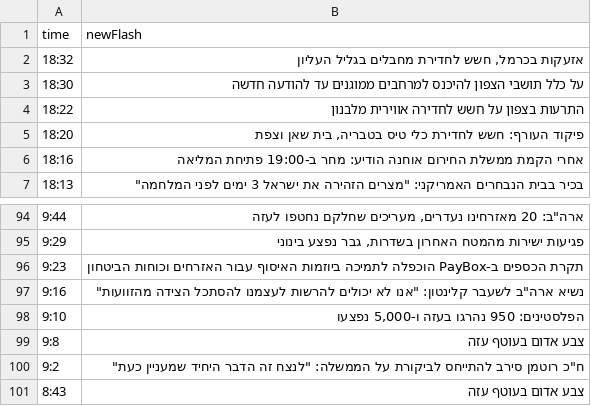
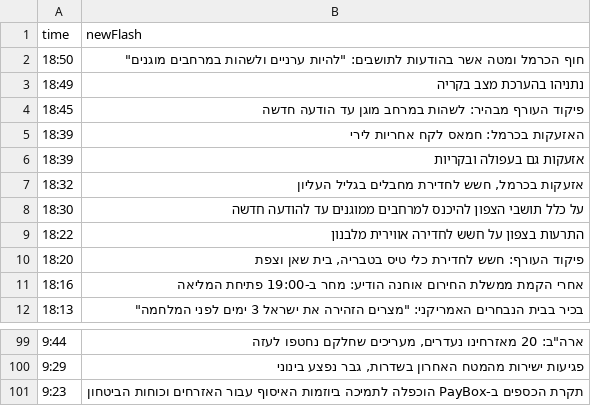
Before and after one commit to shokerm/news-scraper, a CSV file: news-scraper - js/news.csv, drawn as a sheet; only a part is shown, gaps mark what is left out; removed rows and columns are numbered as before the commit, all else as after; the diff names each change by its address in the sheet, - before the commit and + after, or states it on an @@ line.

```diff
--- a/news-scraper - js/news.csv
+++ b/news-scraper - js/news.csv
+row 2: 18:50 | חוף הכרמל ומטה אשר בהודעות לתושבים: "להיות ערניים ולשהות במרחבים מוגנים"
+row 3: 18:49 | נתניהו בהערכת מצב בקריה
+row 4: 18:45 | פיקוד העורף מבהיר: לשהות במרחב מוגן עד הודעה חדשה
+row 5: 18:39 | האזעקות בכרמל: חמאס לקח אחריות לירי
+row 6: 18:39 | אזעקות גם בעפולה ובקריות
-row 97: 9:16 | נשיא ארה"ב לשעבר קלינטון: "אנו לא יכולים להרשות לעצמנו להסתכל הצידה מהזוועות"
-row 98: 9:10 | הפלסטינים: 950 נהרגו בעזה ו-5,000 נפצעו
-row 99: 9:8 | צבע אדום בעוטף עזה
-row 100: 9:2 | ח"כ רוטמן סירב להתייחס לביקורת על הממשלה: "לנצח זה הדבר היחיד שמעניין כעת"
-row 101: 8:43 | צבע אדום בעוטף עזה
```
Also changed, not shown: 1 other file.
